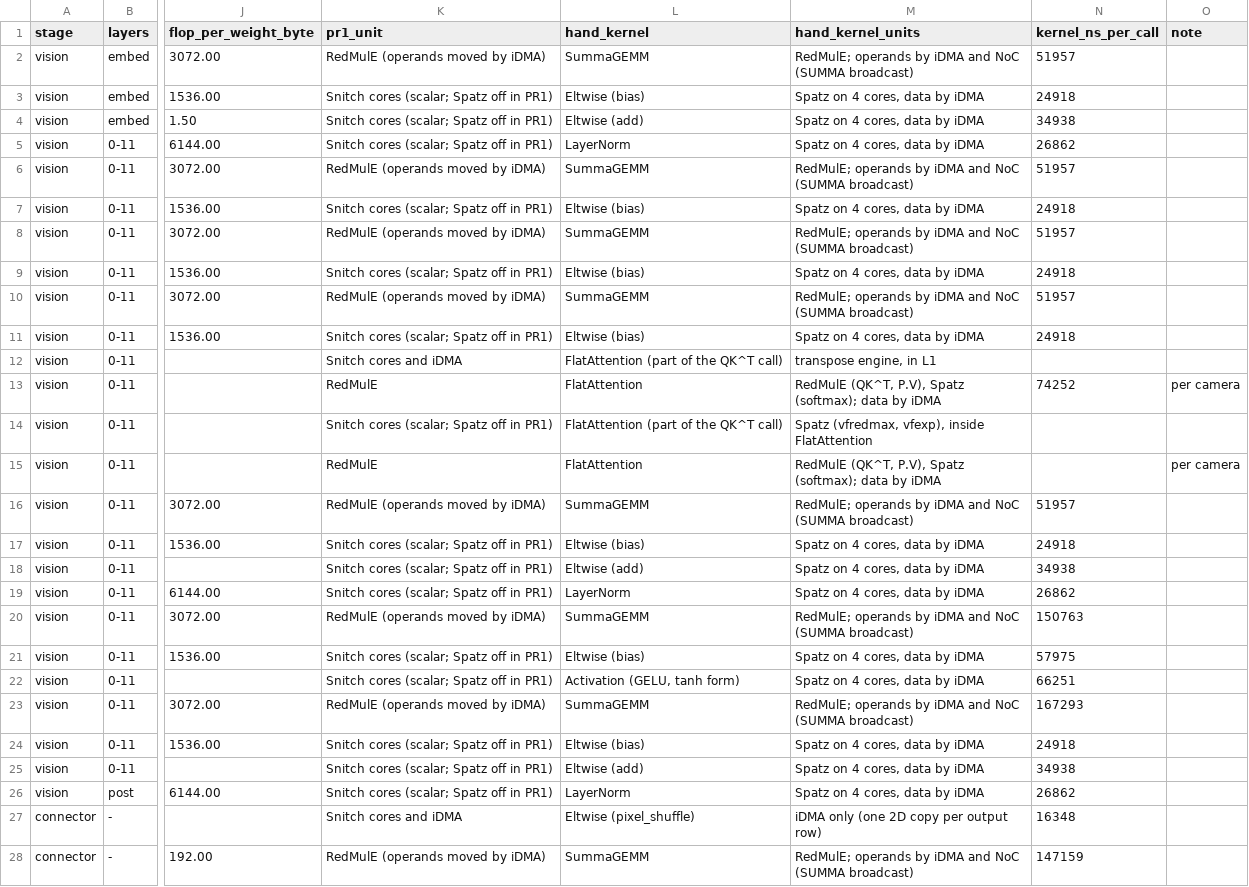
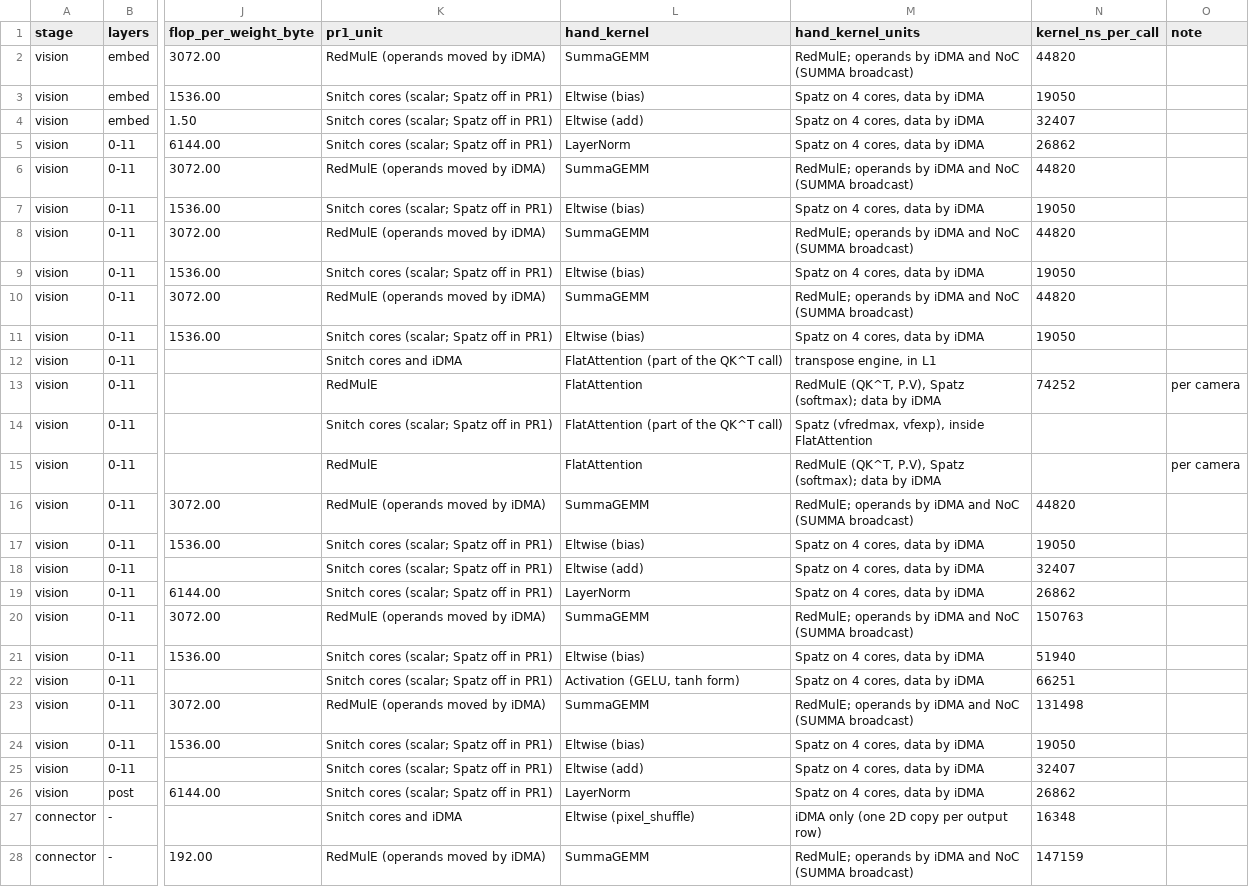
Before and after one commit to HaozeG/SoftHier-VLA, a CSV file: docs/analysis/smolvla-op-graph-w1b.csv, drawn as a sheet; only a part is shown, gaps mark what is left out; the diff covers the shown part only; the diff names each change by its address in the sheet, - before the commit and + after, or states it on an @@ line.

```diff
--- a/docs/analysis/smolvla-op-graph-w1b.csv
+++ b/docs/analysis/smolvla-op-graph-w1b.csv
-N2 (kernel_ns_per_call): 51957
+N2 (kernel_ns_per_call): 44820
-N3 (kernel_ns_per_call): 24918
+N3 (kernel_ns_per_call): 19050
-N4 (kernel_ns_per_call): 34938
+N4 (kernel_ns_per_call): 32407
-N6 (kernel_ns_per_call): 51957
+N6 (kernel_ns_per_call): 44820
-N7 (kernel_ns_per_call): 24918
+N7 (kernel_ns_per_call): 19050
-N8 (kernel_ns_per_call): 51957
+N8 (kernel_ns_per_call): 44820
-N9 (kernel_ns_per_call): 24918
+N9 (kernel_ns_per_call): 19050
-N10 (kernel_ns_per_call): 51957
+N10 (kernel_ns_per_call): 44820
-N11 (kernel_ns_per_call): 24918
+N11 (kernel_ns_per_call): 19050
-N16 (kernel_ns_per_call): 51957
+N16 (kernel_ns_per_call): 44820
-N17 (kernel_ns_per_call): 24918
+N17 (kernel_ns_per_call): 19050
-N18 (kernel_ns_per_call): 34938
+N18 (kernel_ns_per_call): 32407
-N21 (kernel_ns_per_call): 57975
+N21 (kernel_ns_per_call): 51940
-N23 (kernel_ns_per_call): 167293
+N23 (kernel_ns_per_call): 131498
-N24 (kernel_ns_per_call): 24918
+N24 (kernel_ns_per_call): 19050
-N25 (kernel_ns_per_call): 34938
+N25 (kernel_ns_per_call): 32407
```
Also changed, not shown: 11 edited cells elsewhere in this file, docs/analysis/smolvla-op-graph.csv, infra/kernel-runs/configs/h1/recorded.csv, 29 other files.
